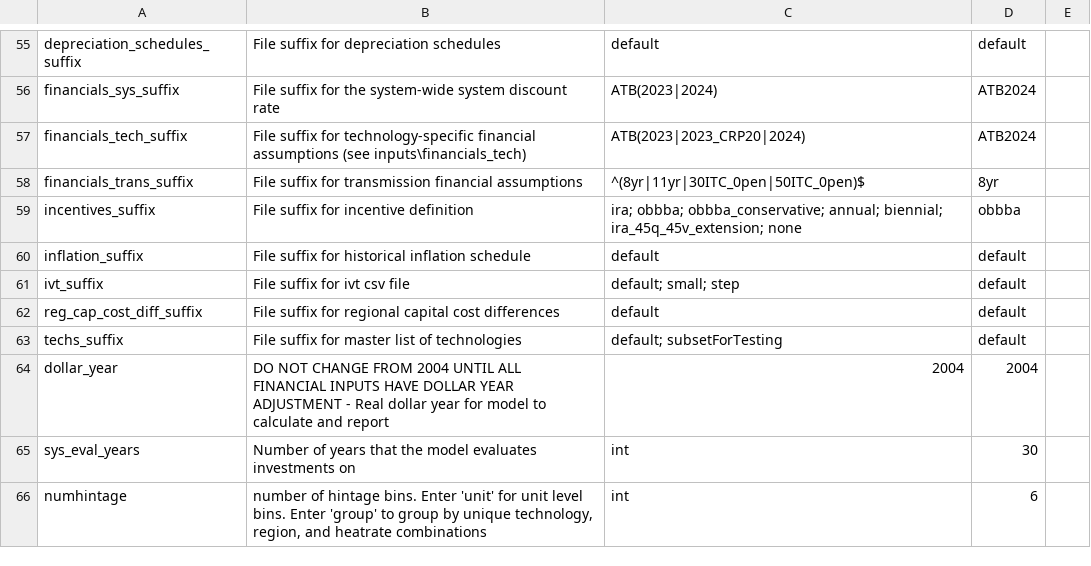
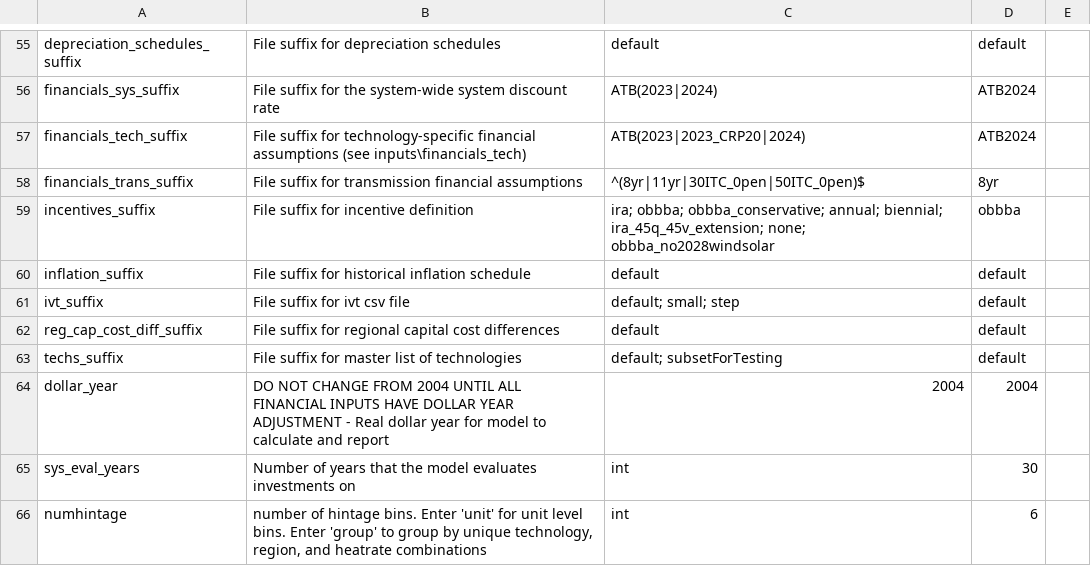
Before and after one commit to ajsbergman/ReEDS, a CSV file: cases.csv, drawn as a sheet; only a part is shown, gaps mark what is left out.

Commit message:
Add wind/queue-constraint and 2028 tax-credit sensitivity cases

```diff
--- a/cases.csv
+++ b/cases.csv
@@ -58,3 +58,3 @@ financials_tech_suffix,File suffix for technology-specific financial assumptions
 financials_trans_suffix,File suffix for transmission financial assumptions,^(8yr|11yr|30ITC_0pen|50ITC_0pen)$,8yr,
-incentives_suffix,File suffix for incentive definition,ira; obbba; obbba_conservative; annual; biennial; ira_45q_45v_extension; none,obbba,
+incentives_suffix,File suffix for incentive definition,ira; obbba; obbba_conservative; annual; biennial; ira_45q_45v_extension; none; obbba_no2028windsolar,obbba,
 inflation_suffix,File suffix for historical inflation schedule,default,default,
```
Also changed, not shown: cases_permit.csv.
